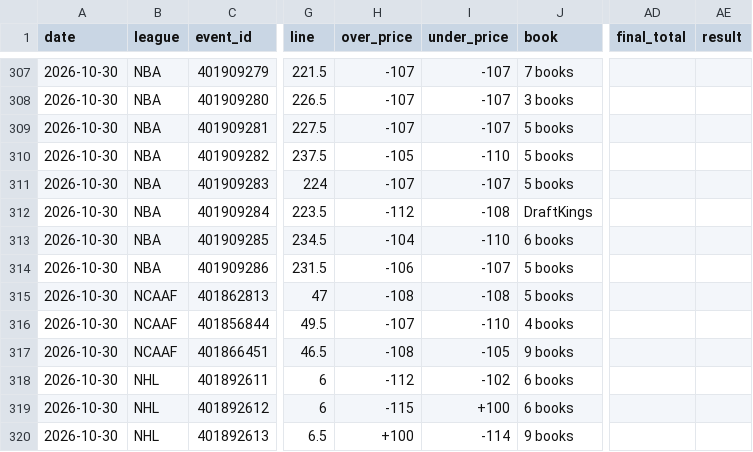
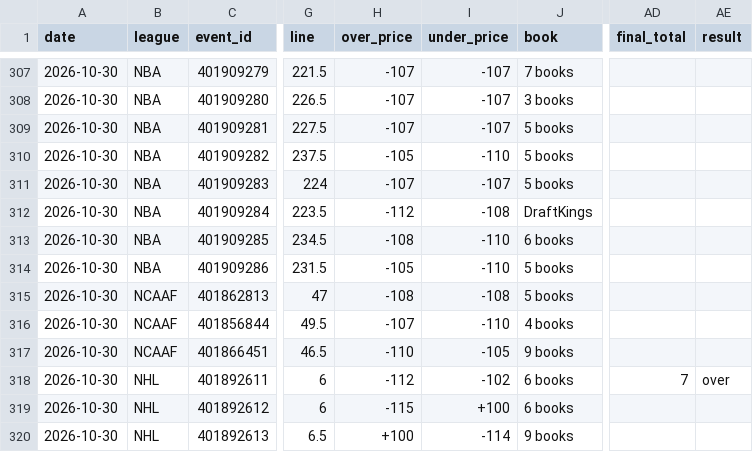
Before and after one commit to Silentprodigy-rnt/yugi-sb-bot-v2, a CSV file: docs/history.csv, drawn as a sheet; only a part is shown, gaps mark what is left out; the diff names each change by its address in the sheet, - before the commit and + after, or states it on an @@ line.

```diff
--- a/docs/history.csv
+++ b/docs/history.csv
-H313 (over_price): -104
+H313 (over_price): -108
-H314 (over_price): -106
+H314 (over_price): -105
-I314 (under_price): -107
+I314 (under_price): -110
-H317 (over_price): -108
+H317 (over_price): -110
-AD318 (final_total): (empty)
+AD318 (final_total): 7
-AE318 (result): (empty)
+AE318 (result): over
```
Also changed, not shown: 2 other files.
